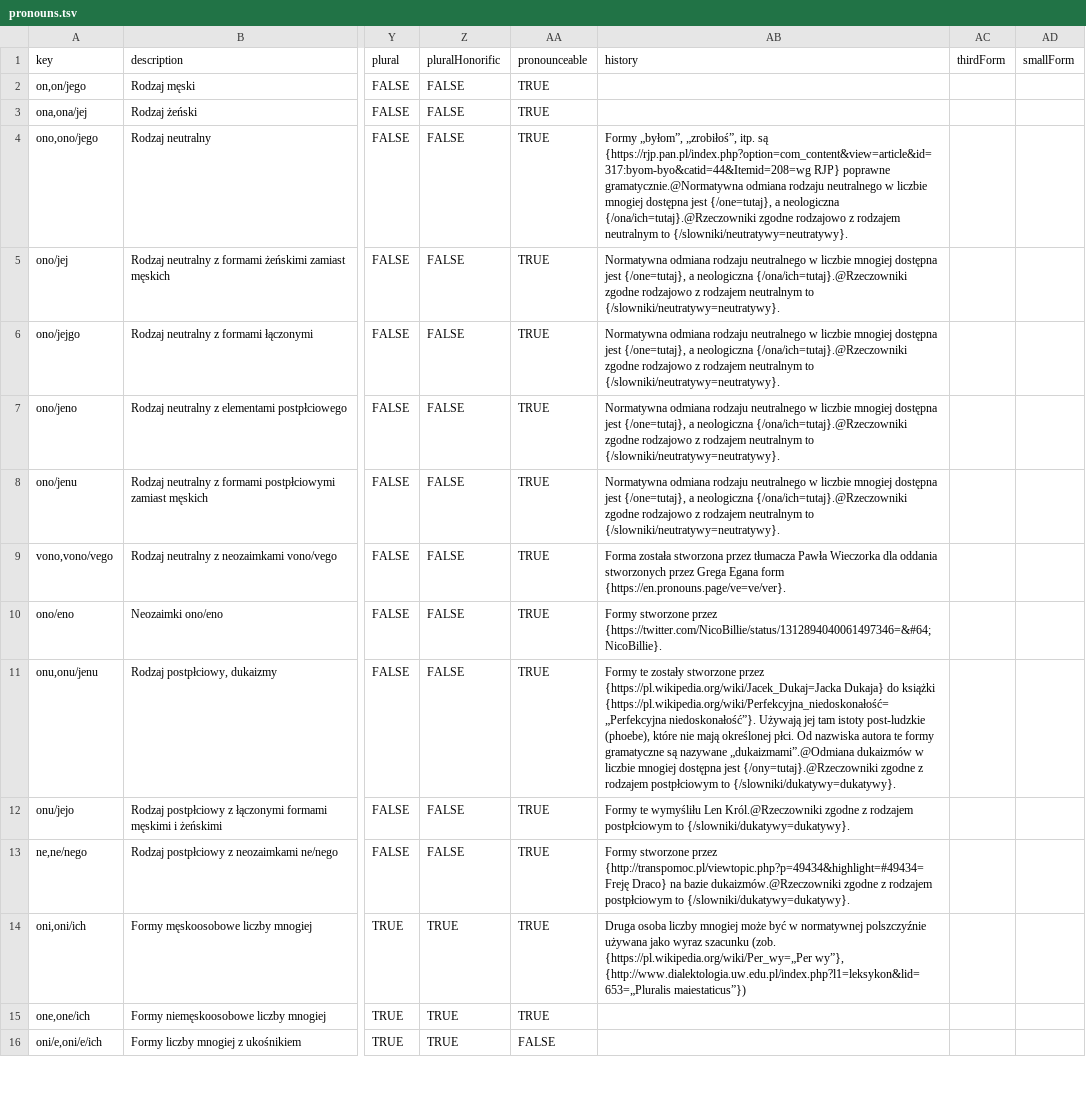
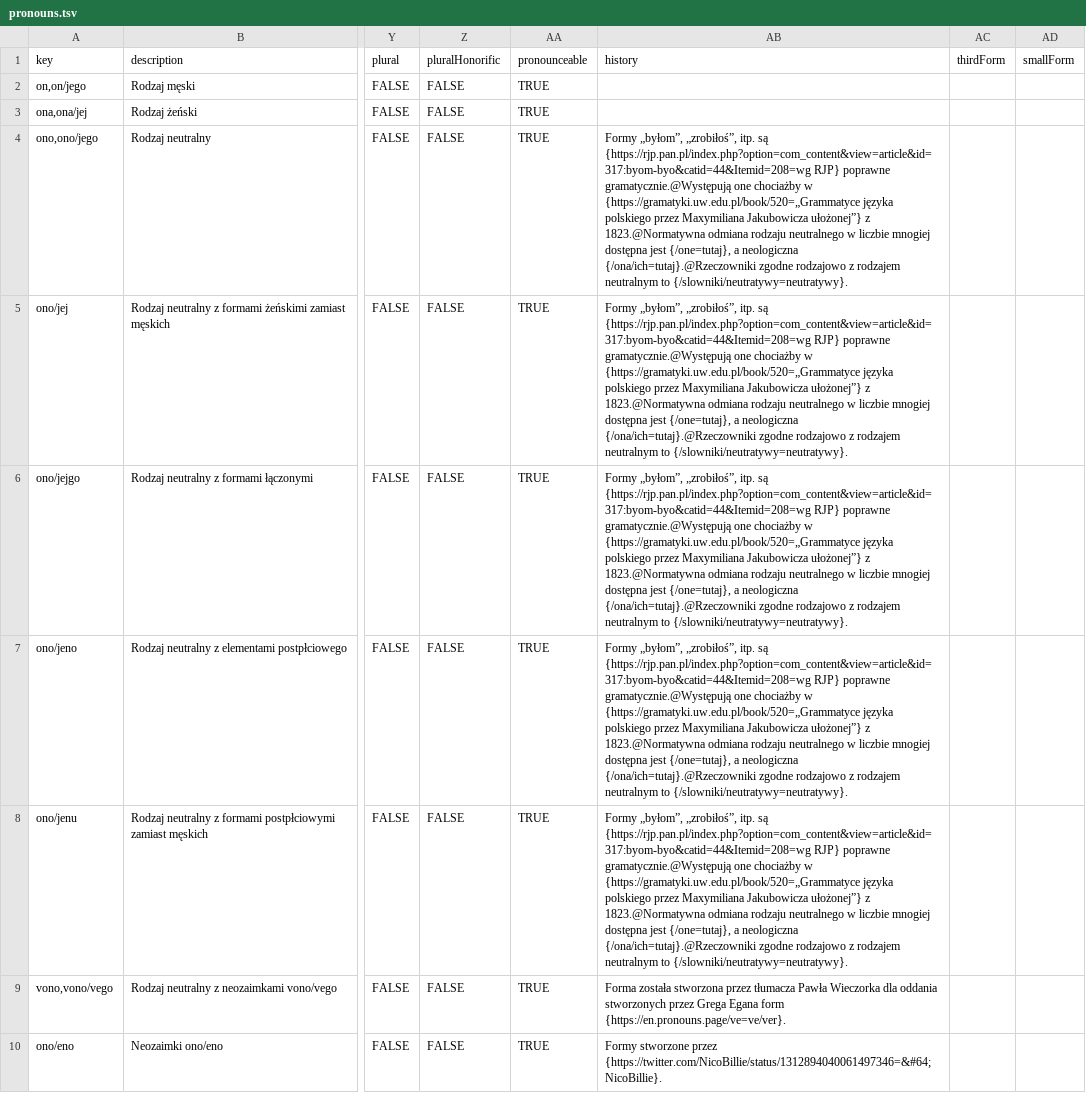
Before and after one commit to zlomenina/zajmena, a TSV file: locale/pl/pronouns/pronouns.tsv, drawn as a sheet; only a part is shown, gaps mark what is left out; the shorter side is filled out with more unchanged rows; the diff names each change by its address in the sheet, - before the commit and + after, or states it on an @@ line.

Commit message:
[pl][pronouns] grammatyka Jakubowicza

```diff
--- a/locale/pl/pronouns/pronouns.tsv
+++ b/locale/pl/pronouns/pronouns.tsv
-AB4 (history): …RJP} poprawne gramatycznie.@Normatywna odmiana rodzaju…
+AB4 (history): …RJP} poprawne gramatycznie.@Występują one chociażby w {https://gramatyki.uw.edu.pl/book/520=„Grammatyce języka polskiego przez Maxymiliana Jakubowicza ułożonej”} z 1823.@Normatywna odmiana rodzaju…
-AB5:AB8 (history): Normatywna odmiana rodzaju…
+AB5:AB8 (history): Formy „byłom”, „zrobiłoś”, itp. są {https://rjp.pan.pl/index.php?option=com_content&view=article&id=317:byom-byo&catid=44&Itemid=208=wg RJP} poprawne gramatycznie.@Występują one chociażby w {https://gramatyki.uw.edu.pl/book/520=„Grammatyce języka polskiego przez Maxymiliana Jakubowicza ułożonej”} z 1823.@Normatywna odmiana rodzaju…
```
